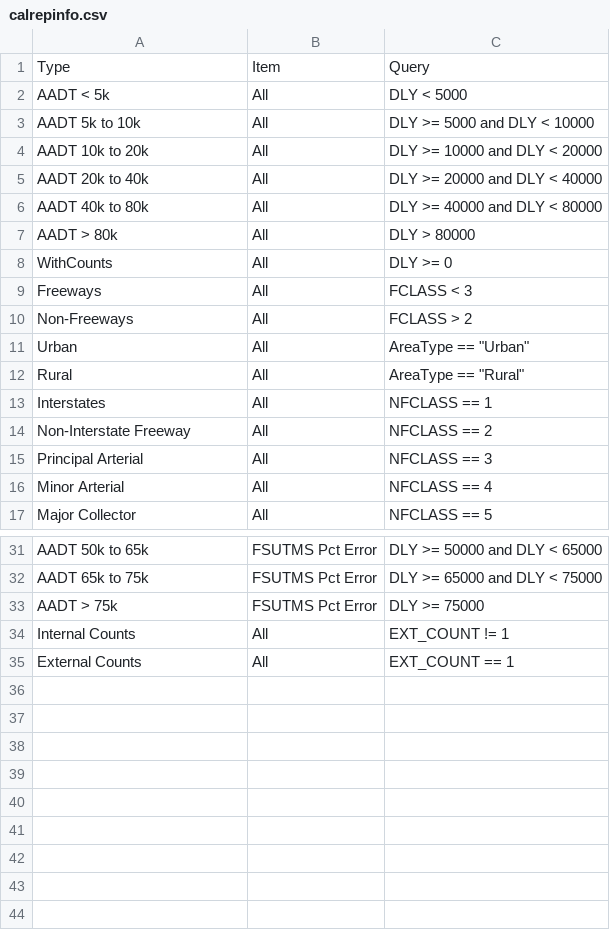
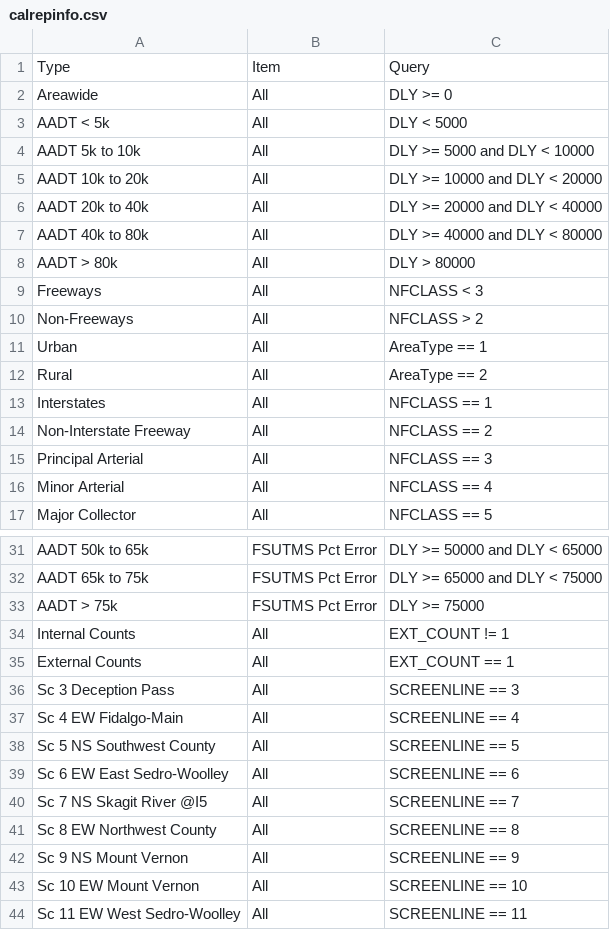
Before and after one commit to RSGInc/scog_model, a CSV file: SCOG_Model_2022/SharedData/Reports/calrepinfo.csv, drawn as a sheet; only a part is shown, gaps mark what is left out.

Commit message:
Add Screenlines to calrep, calibration trip distribution

```diff
--- a/SCOG_Model_2022/SharedData/Reports/calrepinfo.csv
+++ b/SCOG_Model_2022/SharedData/Reports/calrepinfo.csv
@@ -1,2 +1,3 @@
 Type,Item,Query
+Areawide,All,DLY >= 0
 AADT < 5k,All,DLY < 5000
@@ -7,7 +8,6 @@ AADT 40k to 80k,All,DLY >= 40000 and DLY < 80000
 AADT > 80k,All,DLY > 80000
-WithCounts,All,DLY >= 0
-Freeways,All,FCLASS < 3
-Non-Freeways,All,FCLASS > 2
-Urban,All,AreaType == "Urban"
-Rural,All,AreaType == "Rural"
+Freeways,All,NFCLASS < 3
+Non-Freeways,All,NFCLASS > 2
+Urban,All,AreaType == 1
+Rural,All,AreaType == 2
 Interstates,All,NFCLASS == 1
@@ -35 +35,10 @@ Internal Counts,All,EXT_COUNT != 1
 External Counts,All,EXT_COUNT == 1
+Sc 3 Deception Pass,All,SCREENLINE == 3
+Sc 4 EW Fidalgo-Main,All,SCREENLINE == 4
+Sc 5 NS Southwest County,All,SCREENLINE == 5
+Sc 6 EW East Sedro-Woolley,All,SCREENLINE == 6
+Sc 7 NS Skagit River @I5,All,SCREENLINE == 7
+Sc 8 EW Northwest County,All,SCREENLINE == 8
+Sc 9 NS Mount Vernon,All,SCREENLINE == 9
+Sc 10 EW Mount Vernon,All,SCREENLINE == 10
+Sc 11 EW West Sedro-Woolley,All,SCREENLINE == 11
```
Also changed, not shown: 6 other files.
